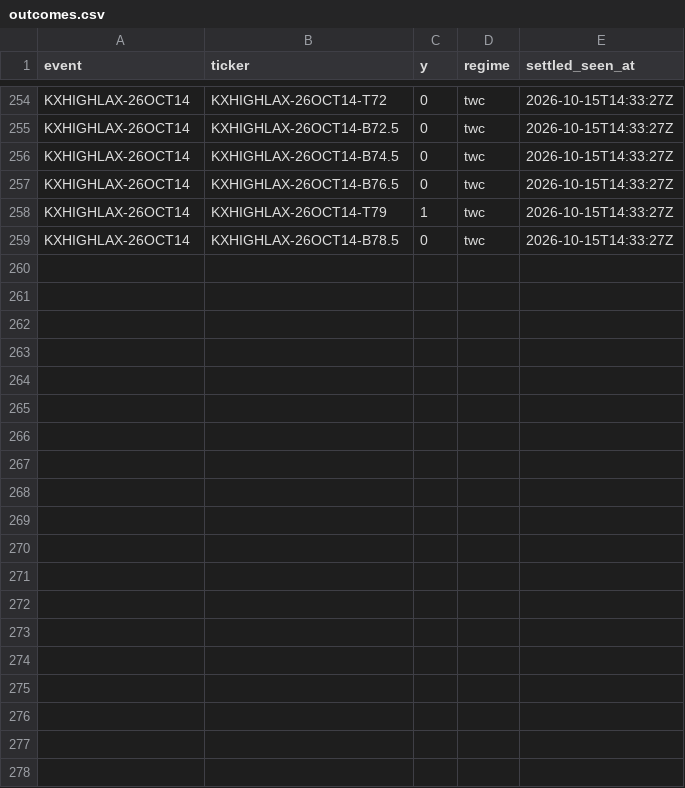
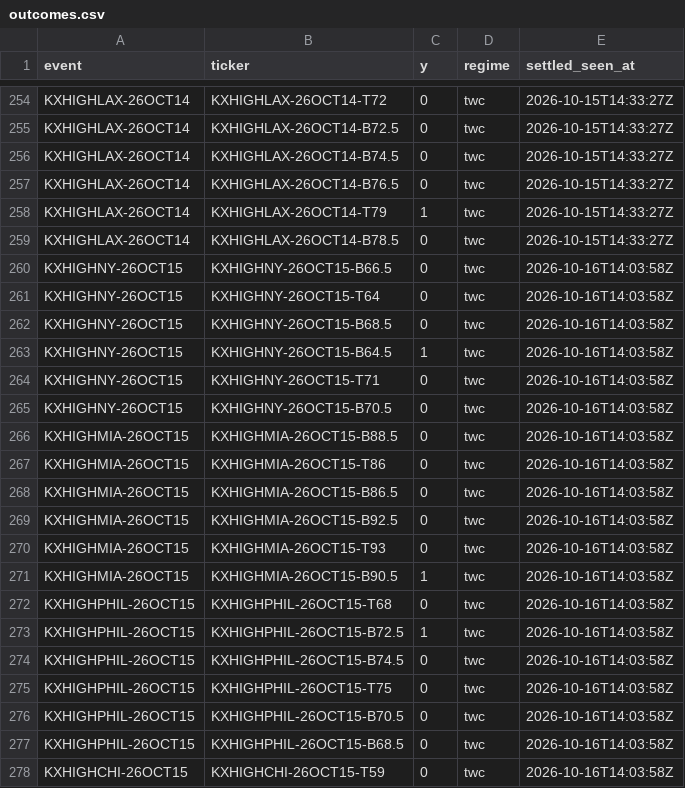
Before and after one commit to physicalreasoning/isotherm, a CSV file: outcomes.csv, drawn as a sheet; only a part is shown, gaps mark what is left out; the diff covers the shown part only.

```diff
--- a/outcomes.csv
+++ b/outcomes.csv
@@ -259 +259,20 @@ KXHIGHLAX-26OCT14,KXHIGHLAX-26OCT14-T79,1,twc,2026-10-15T14:33:27Z
 KXHIGHLAX-26OCT14,KXHIGHLAX-26OCT14-B78.5,0,twc,2026-10-15T14:33:27Z
+KXHIGHNY-26OCT15,KXHIGHNY-26OCT15-B66.5,0,twc,2026-10-16T14:03:58Z
+KXHIGHNY-26OCT15,KXHIGHNY-26OCT15-T64,0,twc,2026-10-16T14:03:58Z
+KXHIGHNY-26OCT15,KXHIGHNY-26OCT15-B68.5,0,twc,2026-10-16T14:03:58Z
+KXHIGHNY-26OCT15,KXHIGHNY-26OCT15-B64.5,1,twc,2026-10-16T14:03:58Z
+KXHIGHNY-26OCT15,KXHIGHNY-26OCT15-T71,0,twc,2026-10-16T14:03:58Z
+KXHIGHNY-26OCT15,KXHIGHNY-26OCT15-B70.5,0,twc,2026-10-16T14:03:58Z
+KXHIGHMIA-26OCT15,KXHIGHMIA-26OCT15-B88.5,0,twc,2026-10-16T14:03:58Z
+KXHIGHMIA-26OCT15,KXHIGHMIA-26OCT15-T86,0,twc,2026-10-16T14:03:58Z
+KXHIGHMIA-26OCT15,KXHIGHMIA-26OCT15-B86.5,0,twc,2026-10-16T14:03:58Z
+KXHIGHMIA-26OCT15,KXHIGHMIA-26OCT15-B92.5,0,twc,2026-10-16T14:03:58Z
+KXHIGHMIA-26OCT15,KXHIGHMIA-26OCT15-T93,0,twc,2026-10-16T14:03:58Z
+KXHIGHMIA-26OCT15,KXHIGHMIA-26OCT15-B90.5,1,twc,2026-10-16T14:03:58Z
+KXHIGHPHIL-26OCT15,KXHIGHPHIL-26OCT15-T68,0,twc,2026-10-16T14:03:58Z
+KXHIGHPHIL-26OCT15,KXHIGHPHIL-26OCT15-B72.5,1,twc,2026-10-16T14:03:58Z
+KXHIGHPHIL-26OCT15,KXHIGHPHIL-26OCT15-B74.5,0,twc,2026-10-16T14:03:58Z
+KXHIGHPHIL-26OCT15,KXHIGHPHIL-26OCT15-T75,0,twc,2026-10-16T14:03:58Z
+KXHIGHPHIL-26OCT15,KXHIGHPHIL-26OCT15-B70.5,0,twc,2026-10-16T14:03:58Z
+KXHIGHPHIL-26OCT15,KXHIGHPHIL-26OCT15-B68.5,0,twc,2026-10-16T14:03:58Z
+KXHIGHCHI-26OCT15,KXHIGHCHI-26OCT15-T59,0,twc,2026-10-16T14:03:58Z
```
Also changed, not shown: 17 added rows elsewhere in this file, 3 other files.
